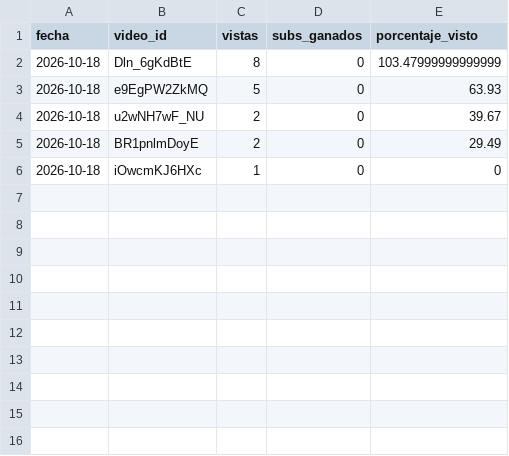
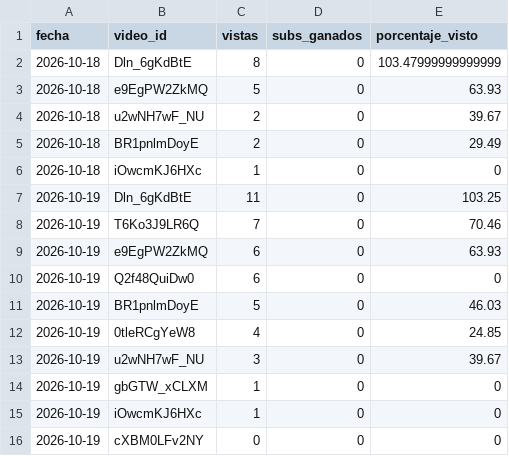
Before and after one commit to C4RR0/canalia-cienciaespacio, a CSV file: metricas_en/videos_analytics.csv, drawn as a sheet.

```diff
--- a/metricas_en/videos_analytics.csv
+++ b/metricas_en/videos_analytics.csv
@@ -6 +6,11 @@ fecha,video_id,vistas,subs_ganados,porcentaje_visto
 2026-10-18,iOwcmKJ6HXc,1,0,0
+2026-10-19,Dln_6gKdBtE,11,0,103.25
+2026-10-19,T6Ko3J9LR6Q,7,0,70.46
+2026-10-19,e9EgPW2ZkMQ,6,0,63.93
+2026-10-19,Q2f48QuiDw0,6,0,0
+2026-10-19,BR1pnlmDoyE,5,0,46.03
+2026-10-19,0tleRCgYeW8,4,0,24.85
+2026-10-19,u2wNH7wF_NU,3,0,39.67
+2026-10-19,gbGTW_xCLXM,1,0,0
+2026-10-19,iOwcmKJ6HXc,1,0,0
+2026-10-19,cXBM0LFv2NY,0,0,0
```
Also changed, not shown: metricas/canal.csv, metricas/videos_analytics.csv, 5 other files.
